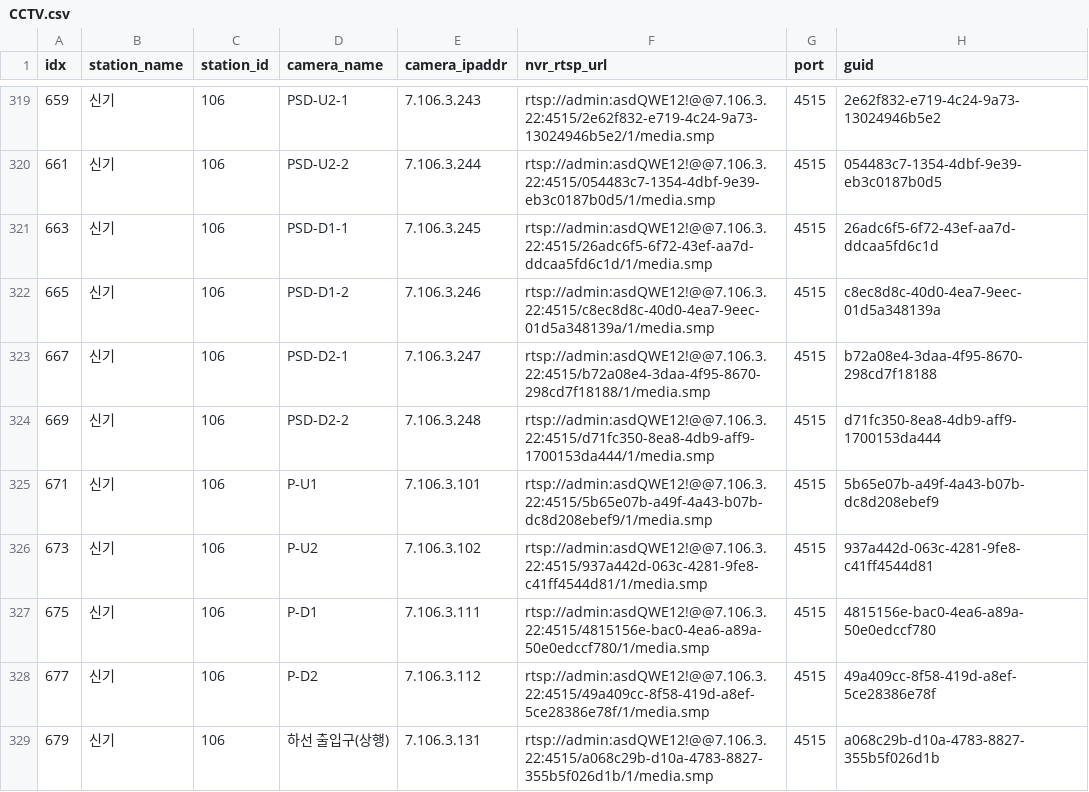
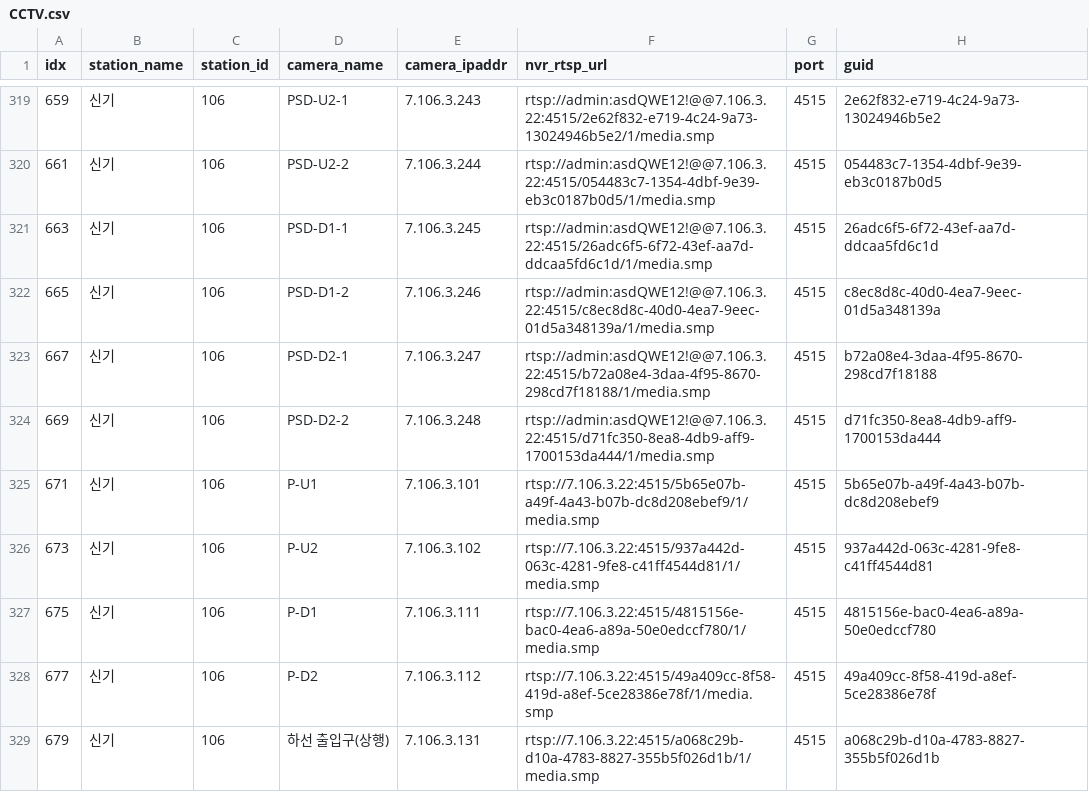
Before and after one commit to iminkyu-dmeta/arteva, a CSV file: script/CAMERA_INFO/CCTV/CCTV.csv, drawn as a sheet; only a part is shown, gaps mark what is left out; the diff covers the shown part only; the diff names each change by its address in the sheet, - before the commit and + after, or states it on an @@ line.

```diff
--- a/script/CAMERA_INFO/CCTV/CCTV.csv
+++ b/script/CAMERA_INFO/CCTV/CCTV.csv
-F325 (nvr_rtsp_url): rtsp://admin:asdQWE12!@@7.106.3.22:4515/5b65e07b-a49f-4a43-b07b-dc8d208ebef9/1/media.smp
+F325 (nvr_rtsp_url): rtsp://7.106.3.22:4515/5b65e07b-a49f-4a43-b07b-dc8d208ebef9/1/media.smp
-F326 (nvr_rtsp_url): rtsp://admin:asdQWE12!@@7.106.3.22:4515/937a442d-063c-4281-9fe8-c41ff4544d81/1/media.smp
+F326 (nvr_rtsp_url): rtsp://7.106.3.22:4515/937a442d-063c-4281-9fe8-c41ff4544d81/1/media.smp
-F327 (nvr_rtsp_url): rtsp://admin:asdQWE12!@@7.106.3.22:4515/4815156e-bac0-4ea6-a89a-50e0edccf780/1/media.smp
+F327 (nvr_rtsp_url): rtsp://7.106.3.22:4515/4815156e-bac0-4ea6-a89a-50e0edccf780/1/media.smp
-F328 (nvr_rtsp_url): rtsp://admin:asdQWE12!@@7.106.3.22:4515/49a409cc-8f58-419d-a8ef-5ce28386e78f/1/media.smp
+F328 (nvr_rtsp_url): rtsp://7.106.3.22:4515/49a409cc-8f58-419d-a8ef-5ce28386e78f/1/media.smp
-F329 (nvr_rtsp_url): rtsp://admin:asdQWE12!@@7.106.3.22:4515/a068c29b-d10a-4783-8827-355b5f026d1b/1/media.smp
+F329 (nvr_rtsp_url): rtsp://7.106.3.22:4515/a068c29b-d10a-4783-8827-355b5f026d1b/1/media.smp
```
Also changed, not shown: 43 edited cells elsewhere in this file, 10 other files.
